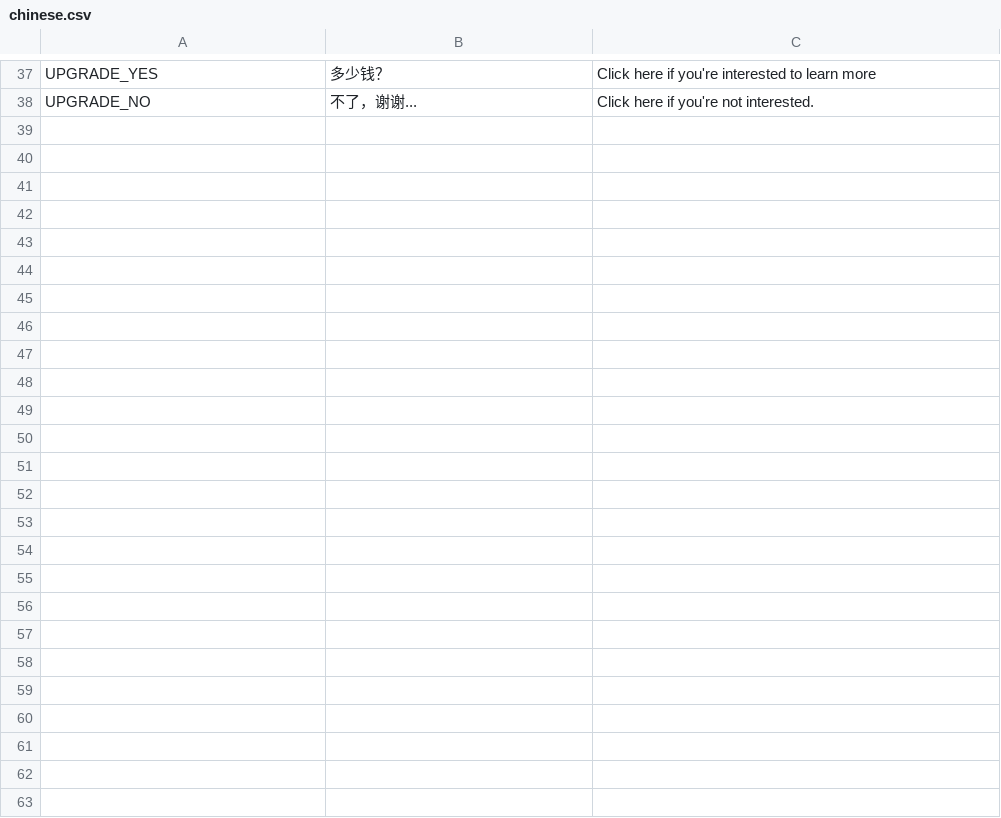
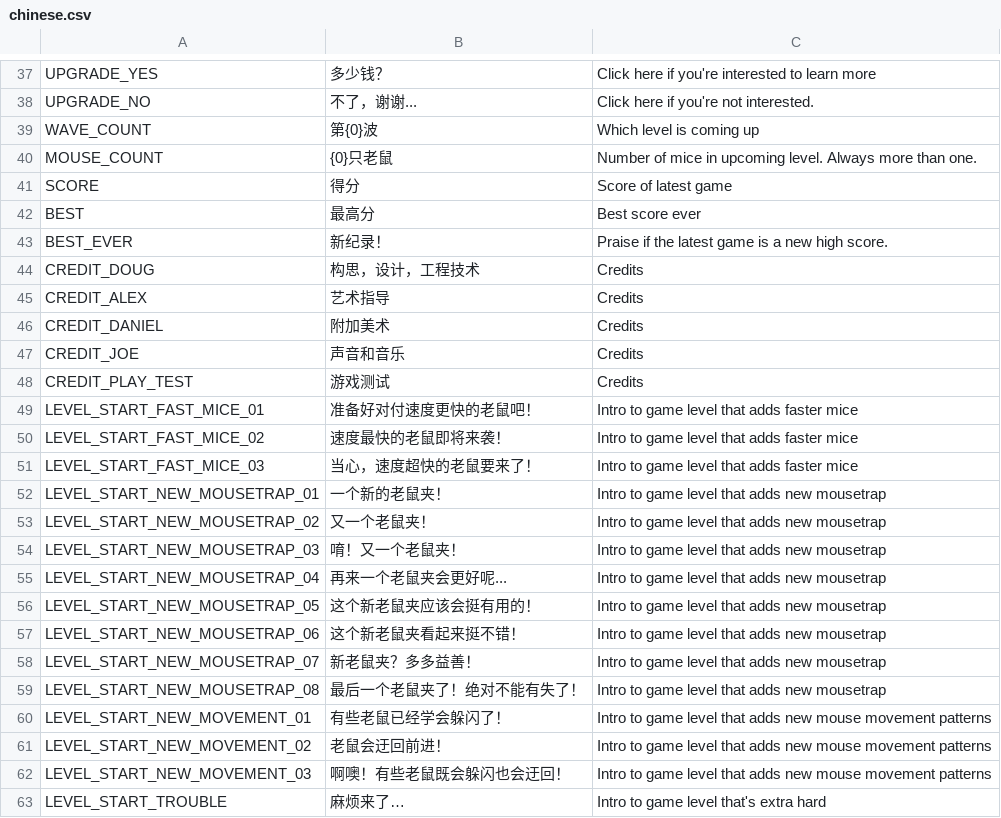
Before and after one commit to DougLazyAngus/lazyAngus, a CSV file: LazyAngus/Assets/Resources/Strings/chinese.csv, drawn as a sheet; only a part is shown, gaps mark what is left out; the diff names each change by its address in the sheet, - before the commit and + after, or states it on an @@ line.

Commit message:
chinese, french, italian

```diff
--- a/LazyAngus/Assets/Resources/Strings/chinese.csv
+++ b/LazyAngus/Assets/Resources/Strings/chinese.csv
+row 39: WAVE_COUNT | 第{0}波 | Which level is coming up
+row 40: MOUSE_COUNT | {0}只老鼠 | Number of mice in upcoming level. Always more than one.
+row 41: SCORE | 得分 | Score of latest game
+row 42: BEST | 最高分 | Best score ever
+row 43: BEST_EVER | 新纪录！ | Praise if the latest game is a new high score.
+row 44: CREDIT_DOUG | 构思，设计，工程技术 | Credits
+row 45: CREDIT_ALEX | 艺术指导 | Credits
+row 46: CREDIT_DANIEL | 附加美术 | Credits
+row 47: CREDIT_JOE | 声音和音乐 | Credits
+row 48: CREDIT_PLAY_TEST | 游戏测试 | Credits
+row 49: LEVEL_START_FAST_MICE_01 | 准备好对付速度更快的老鼠吧！ | Intro to game level that adds faster mice
+row 50: LEVEL_START_FAST_MICE_02 | 速度最快的老鼠即将来袭！ | Intro to game level that adds faster mice
+row 51: LEVEL_START_FAST_MICE_03 | 当心，速度超快的老鼠要来了！ | Intro to game level that adds faster mice
+row 52: LEVEL_START_NEW_MOUSETRAP_01 | 一个新的老鼠夹！ | Intro to game level that adds new mousetrap
+row 53: LEVEL_START_NEW_MOUSETRAP_02 | 又一个老鼠夹！ | Intro to game level that adds new mousetrap
+row 54: LEVEL_START_NEW_MOUSETRAP_03 | 唷！又一个老鼠夹！ | Intro to game level that adds new mousetrap
+row 55: LEVEL_START_NEW_MOUSETRAP_04 | 再来一个老鼠夹会更好呢... | Intro to game level that adds new mousetrap
+row 56: LEVEL_START_NEW_MOUSETRAP_05 | 这个新老鼠夹应该会挺有用的！ | Intro to game level that adds new mousetrap
+row 57: LEVEL_START_NEW_MOUSETRAP_06 | 这个新老鼠夹看起来挺不错！ | Intro to game level that adds new mousetrap
+row 58: LEVEL_START_NEW_MOUSETRAP_07 | 新老鼠夹？多多益善！ | Intro to game level that adds new mousetrap
+row 59: LEVEL_START_NEW_MOUSETRAP_08 | 最后一个老鼠夹了！绝对不能有失了！ | Intro to game level that adds new mousetrap
+row 60: LEVEL_START_NEW_MOVEMENT_01 | 有些老鼠已经学会躲闪了！ | Intro to game level that adds new mouse movement patterns
+row 61: LEVEL_START_NEW_MOVEMENT_02 | 老鼠会迂回前进！ | Intro to game level that adds new mouse movement patterns
+row 62: LEVEL_START_NEW_MOVEMENT_03 | 啊噢！有些老鼠既会躲闪也会迂回！ | Intro to game level that adds new mouse movement patterns
+row 63: LEVEL_START_TROUBLE | 麻烦来了… | Intro to game level that's extra hard
```
Also changed, not shown: LazyAngus/Assets/Resources/Strings/french.csv, LazyAngus/Assets/Resources/Strings/italian.csv, 1 other file.
